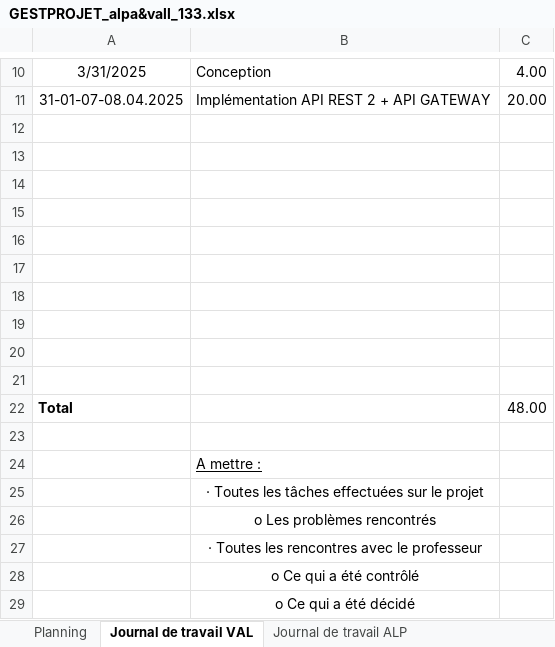
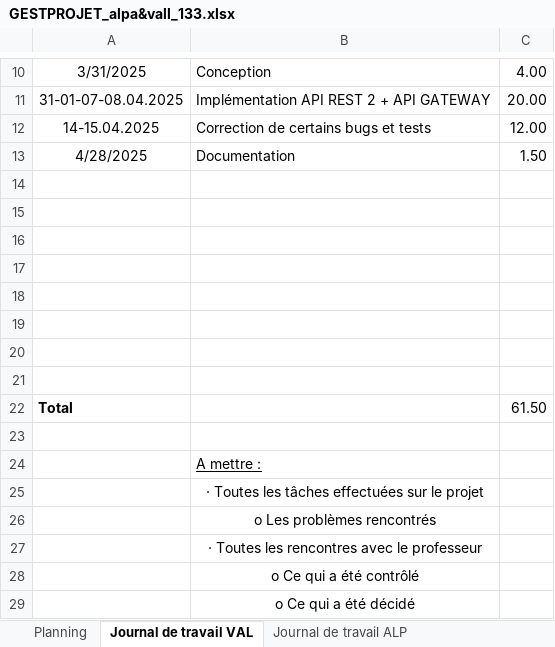
Before and after one commit to emf-info-133/module-133-classe-300231-valleliant, an Excel workbook: documentation/GESTPROJET_alpa&vall_133.xlsx, sheet Journal de travail VAL, drawn as a sheet; only a part is shown, gaps mark what is left out; values as stored, in another font and other column widths than the file's, no borders; removed rows and columns are numbered as before the commit, all else as after; the diff names each change by its address in the sheet, - before the commit and + after, or states it on an @@ line.

```diff
--- a/documentation/GESTPROJET_alpa&vall_133.xlsx (sheet Journal de travail VAL)
+++ b/documentation/GESTPROJET_alpa&vall_133.xlsx (sheet Journal de travail VAL)
+row 12: 14-15.04.2025 | Correction de certains bugs et tests | 12.00
+row 13: 4/28/2025 | Documentation | 1.50
-row 20: (empty)
-row 21: (empty)
-C22: 48.00
+C22: 61.50
```
Also changed, not shown: sheet Planning, sheet Journal de travail ALP, 4 other files.
